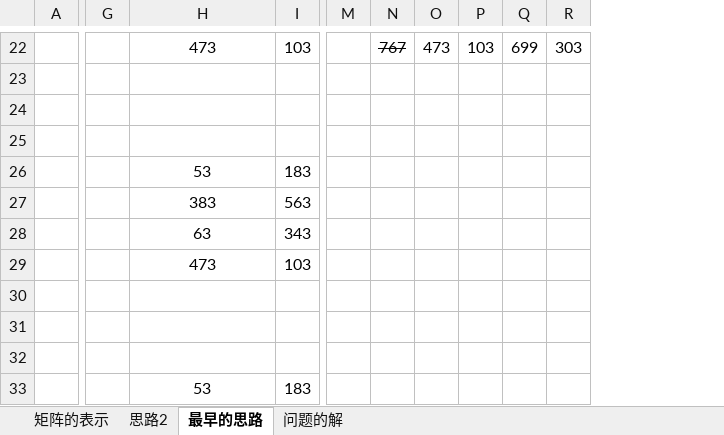
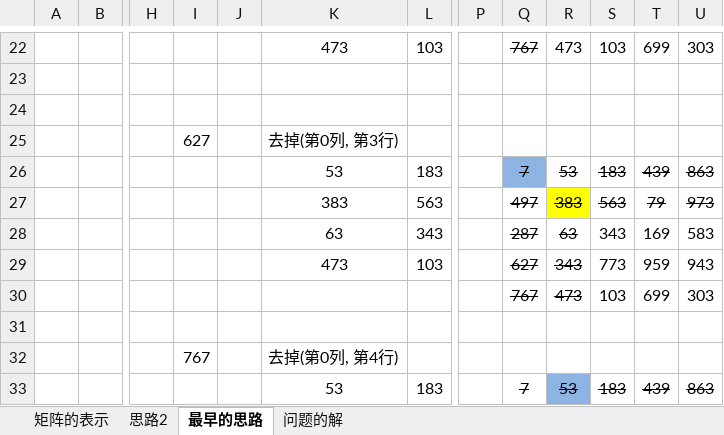
Before and after one commit to slofslb/rust-project-euler, an Excel workbook: euler345/euler第345题.xlsx, sheet 最早的思路, drawn as a sheet; only a part is shown, gaps mark what is left out; values as stored, in another font and other column widths than the file's, no borders; charts and pictures not drawn; removed rows and columns are numbered as before the commit, all else as after; rows hold the shown columns only; the diff covers the shown part only; the diff names each change by its address in the sheet, - before the commit and + after, or states it on an @@ line.

```diff
--- a/euler345/euler第345题.xlsx (sheet 最早的思路)
+++ b/euler345/euler第345题.xlsx (sheet 最早的思路)
+column A, empty
+column I, row 25: 627; row 32: 767
+column J, empty
-K25: (empty)
+K25: 去掉(第0列, 第3行)
-Q26: (empty)
+Q26: 7
-Q26 fill: none
+Q26 fill: #8EB4E3
-R26: (empty)
+R26: 53
-S26: (empty)
+S26: 183
-T26: (empty)
+T26: 439
-U26: (empty)
+U26: 863
-Q27: (empty)
+Q27: 497
-R27: (empty)
+R27: 383
-R27 fill: none
+R27 fill: #FFFF00
-S27: (empty)
+S27: 563
-T27: (empty)
+T27: 79
-U27: (empty)
+U27: 973
-Q28: (empty)
+Q28: 287
-R28: (empty)
+R28: 63
-S28: (empty)
+S28: 343
-T28: (empty)
+T28: 169
-U28: (empty)
+U28: 583
-Q29: (empty)
+Q29: 627
-R29: (empty)
+R29: 343
-S29: (empty)
+S29: 773
-T29: (empty)
+T29: 959
-U29: (empty)
+U29: 943
+row 30:  |  |  |  |  |  |  |  | 767 | 473 | 103 | 699 | 303
-row 31: (empty)
-K32: (empty)
+K32: 去掉(第0列, 第4行)
-Q33: (empty)
+Q33: 7
-R33: (empty)
+R33: 53
-R33 fill: none
+R33 fill: #8EB4E3
-S33: (empty)
+S33: 183
-T33: (empty)
+T33: 439
-U33: (empty)
+U33: 863
```
Also changed, not shown: 1 added row, 18 edited cells and cell formats elsewhere in this sheet, sheet 矩阵的表示, charts or pictures, 2 other files.
